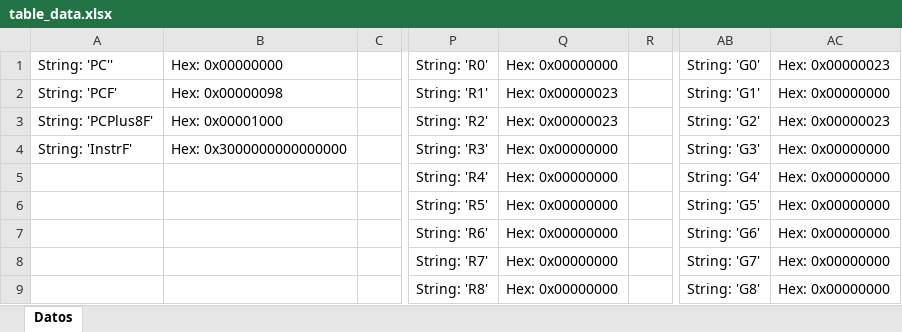
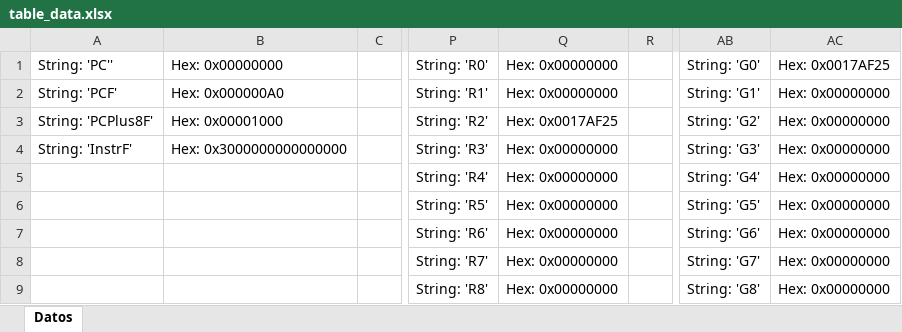
Before and after one commit to Adriel23456/achaves_computer_architecture_1_2025, an Excel workbook: ProyGrupal1/assets/table_data.xlsx, sheet Datos, drawn as a sheet; only a part is shown, gaps mark what is left out; values as stored, in another font and other column widths than the file's, no borders; the diff names each change by its address in the sheet, - before the commit and + after, or states it on an @@ line.

```diff
--- a/ProyGrupal1/assets/table_data.xlsx (sheet Datos)
+++ b/ProyGrupal1/assets/table_data.xlsx (sheet Datos)
-AC1: Hex: 0x00000023
+AC1: Hex: 0x0017AF25
-B2: Hex: 0x00000098
+B2: Hex: 0x000000A0
-Q2: Hex: 0x00000023
+Q2: Hex: 0x00000000
-Q3: Hex: 0x00000023
+Q3: Hex: 0x0017AF25
-AC3: Hex: 0x00000023
+AC3: Hex: 0x00000000
```
Also changed, not shown: 9 other files.
